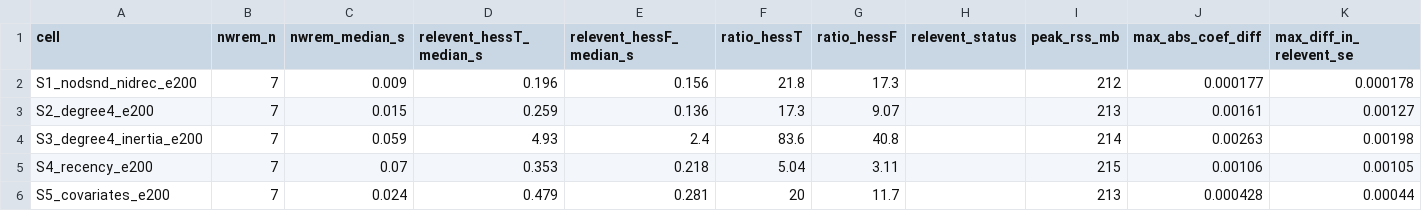
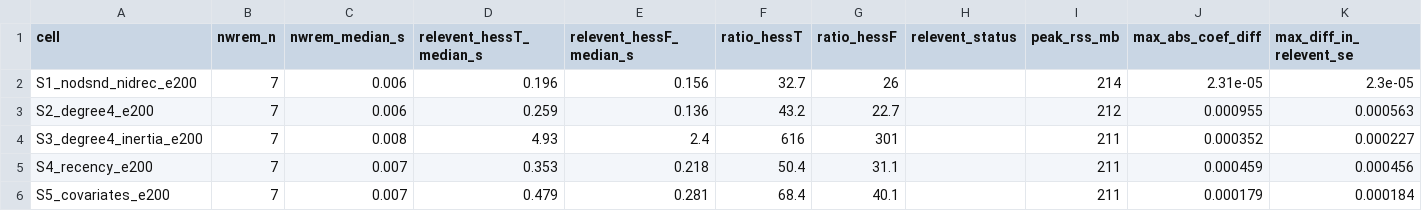
Before and after one commit to thomas-u-grund/nwrem, a CSV file: dev/speed/bench_ratios_nwrem120.csv, drawn as a sheet; only a part is shown; the diff covers the shown part only.

```diff
--- a/dev/speed/bench_ratios_nwrem120.csv
+++ b/dev/speed/bench_ratios_nwrem120.csv
@@ -1,6 +1,6 @@
 cell,nwrem_n,nwrem_median_s,relevent_hessT_median_s,relevent_hessF_median_s,ratio_hessT,ratio_hessF,relevent_status,peak_rss_mb,max_abs_coef_diff,max_diff_in_relevent_se
-S1_nodsnd_nidrec_e200,7,0.009,0.196,0.156,21.8,17.3,,212,0.000177,0.000178
-S2_degree4_e200,7,0.015,0.259,0.136,17.3,9.07,,213,0.00161,0.00127
-S3_degree4_inertia_e200,7,0.059,4.93,2.4,83.6,40.8,,214,0.00263,0.00198
-S4_recency_e200,7,0.07,0.353,0.218,5.04,3.11,,215,0.00106,0.00105
-S5_covariates_e200,7,0.024,0.479,0.281,20,11.7,,213,0.000428,0.00044
+S1_nodsnd_nidrec_e200,7,0.006,0.196,0.156,32.7,26,,214,2.31e-05,2.3e-05
+S2_degree4_e200,7,0.006,0.259,0.136,43.2,22.7,,212,0.000955,0.000563
+S3_degree4_inertia_e200,7,0.008,4.93,2.4,616,301,,211,0.000352,0.000227
+S4_recency_e200,7,0.007,0.353,0.218,50.4,31.1,,211,0.000459,0.000456
+S5_covariates_e200,7,0.007,0.479,0.281,68.4,40.1,,211,0.000179,0.000184
```
Also changed, not shown: 129 edited cells elsewhere in this file, dev/speed/bench_times_nwrem120.csv, 15 other files.
